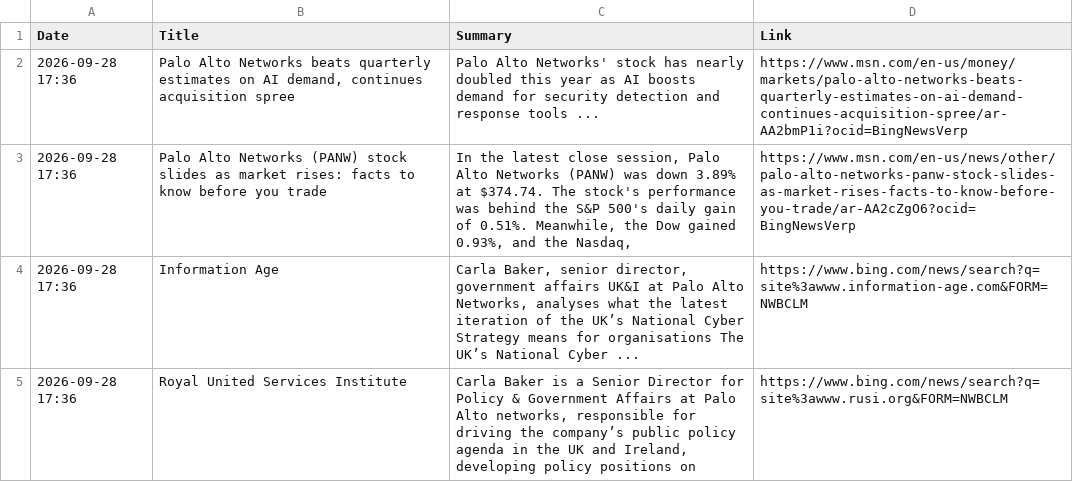
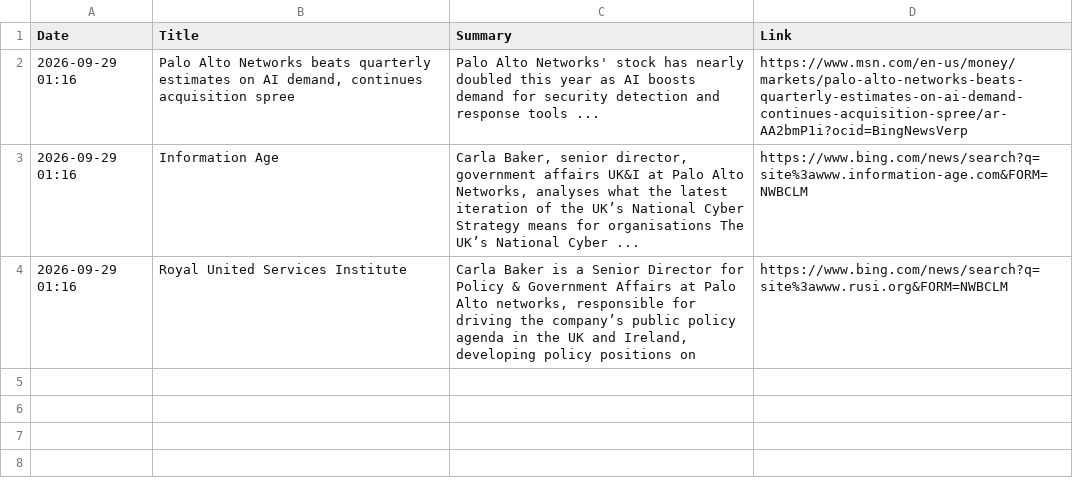
Before and after one commit to ashnaHPR/HPRxPANW-UK-tracker, a CSV file: summaries/monthly/2026/09.csv, drawn as a sheet.

```diff
--- a/summaries/monthly/2026/09.csv
+++ b/summaries/monthly/2026/09.csv
@@ -1,5 +1,4 @@
 Date,Title,Summary,Link
-2026-09-28 17:36,"Palo Alto Networks beats quarterly estimates on AI demand, continues acquisition spree",Palo Alto Networks' stock has nearly doubled this year as AI boosts demand for security detection and response tools ...,https://www.msn.com/en-us/money/markets/palo-alto-networks-beats-quarterly-estimates-on-ai-demand-continues-acquisition-spree/ar-AA2bmP1i?ocid=BingNewsVerp
-2026-09-28 17:36,Palo Alto Networks (PANW) stock slides as market rises: facts to know before you trade,"In the latest close session, Palo Alto Networks (PANW) was down 3.89% at $374.74. The stock's performance was behind the S&P 500's daily gain of 0.51%. Meanwhile, the Dow gained 0.93%, and the Nasdaq,",https://www.msn.com/en-us/news/other/palo-alto-networks-panw-stock-slides-as-market-rises-facts-to-know-before-you-trade/ar-AA2cZgO6?ocid=BingNewsVerp
-2026-09-28 17:36,Information Age,"Carla Baker, senior director, government affairs UK&I at Palo Alto Networks, analyses what the latest iteration of the UK’s National Cyber Strategy means for organisations The UK’s National Cyber ...",https://www.bing.com/news/search?q=site%3awww.information-age.com&FORM=NWBCLM
-2026-09-28 17:36,Royal United Services Institute,"Carla Baker is a Senior Director for Policy & Government Affairs at Palo Alto networks, responsible for driving the company’s public policy agenda in the UK and Ireland, developing policy positions on",https://www.bing.com/news/search?q=site%3awww.rusi.org&FORM=NWBCLM
+2026-09-29 01:16,"Palo Alto Networks beats quarterly estimates on AI demand, continues acquisition spree",Palo Alto Networks' stock has nearly doubled this year as AI boosts demand for security detection and response tools ...,https://www.msn.com/en-us/money/markets/palo-alto-networks-beats-quarterly-estimates-on-ai-demand-continues-acquisition-spree/ar-AA2bmP1i?ocid=BingNewsVerp
+2026-09-29 01:16,Information Age,"Carla Baker, senior director, government affairs UK&I at Palo Alto Networks, analyses what the latest iteration of the UK’s National Cyber Strategy means for organisations The UK’s National Cyber ...",https://www.bing.com/news/search?q=site%3awww.information-age.com&FORM=NWBCLM
+2026-09-29 01:16,Royal United Services Institute,"Carla Baker is a Senior Director for Policy & Government Affairs at Palo Alto networks, responsible for driving the company’s public policy agenda in the UK and Ireland, developing policy positions on",https://www.bing.com/news/search?q=site%3awww.rusi.org&FORM=NWBCLM
```
Also changed, not shown: summaries/weekly/summary.csv, 1 other file.
